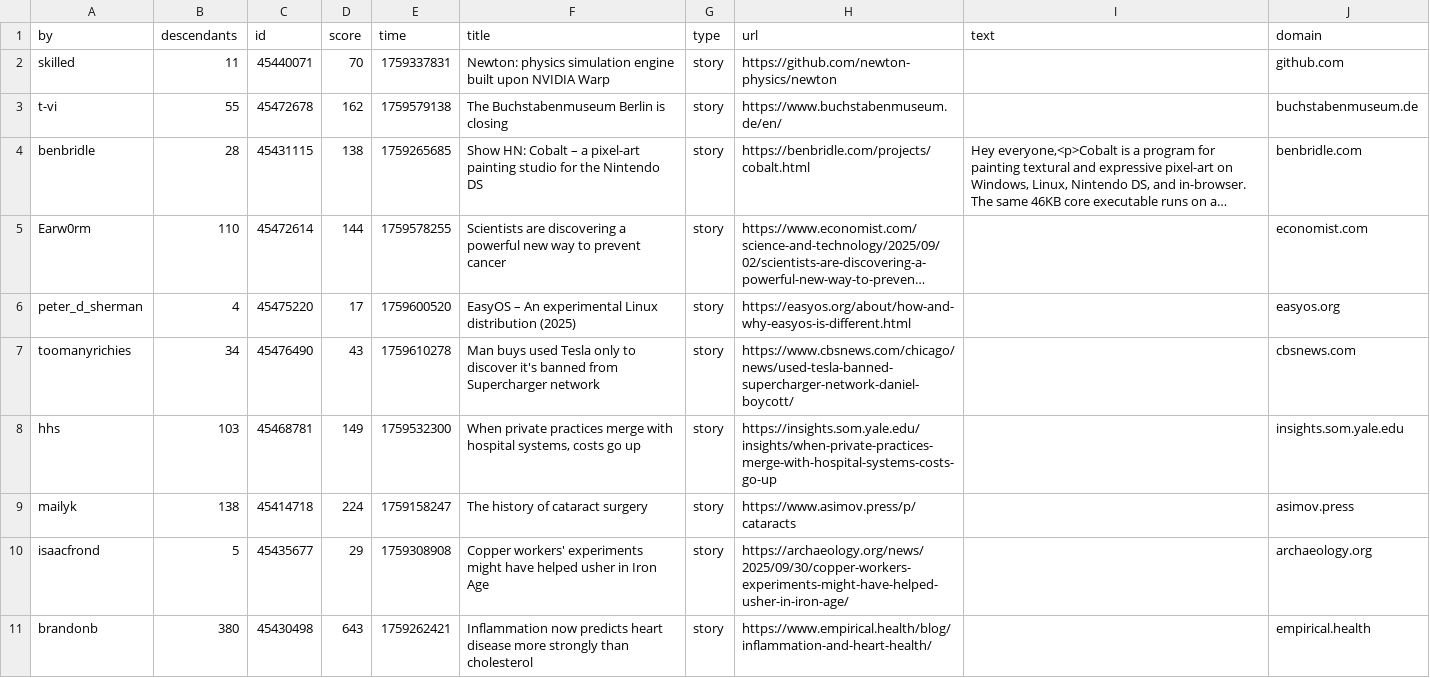
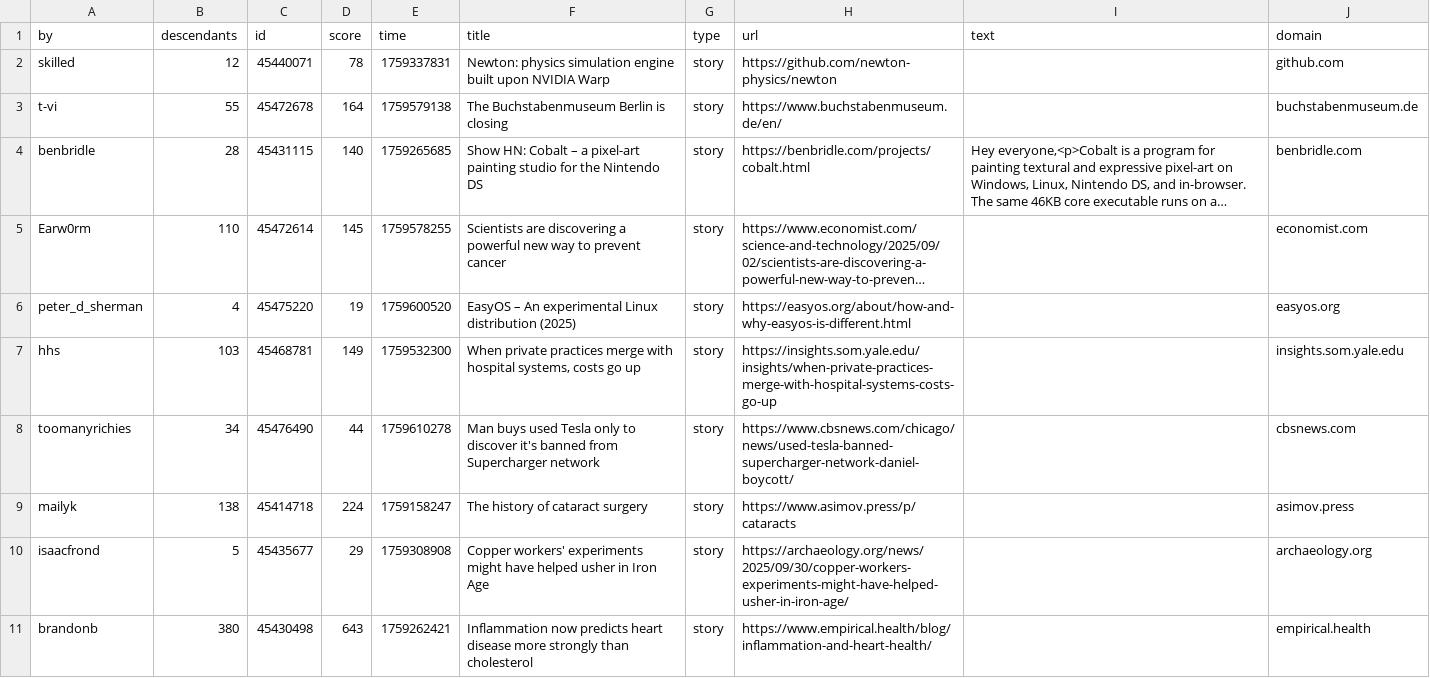
Before and after one commit to agurvets/agurvets.github.io, a CSV file: top.csv, drawn as a sheet; only a part is shown; long unchanged cells end in …; removed rows and columns are numbered as before the commit, all else as after; the diff names each change by its address in the sheet, - before the commit and + after, or states it on an @@ line.

```diff
--- a/top.csv
+++ b/top.csv
-B2 (descendants): 11
+B2 (descendants): 12
-D2 (score): 70
+D2 (score): 78
-D3 (score): 162
+D3 (score): 164
-D4 (score): 138
+D4 (score): 140
-D5 (score): 144
+D5 (score): 145
-D6 (score): 17
+D6 (score): 19
-row 7: toomanyrichies | 34 | 45476490 | 43 | 1759610278 | Man buys used Tesla only to discover it's banned from Supercharger network | story | https://www.cbsnews.com/chicago/news/used-tesla-banned-supercharger-network-daniel-boycott/ |  | cbsnews.com
+row 8: toomanyrichies | 34 | 45476490 | 44 | 1759610278 | Man buys used Tesla only to discover it's banned from Supercharger network | story | https://www.cbsnews.com/chicago/news/used-tesla-banned-supercharger-network-daniel-boycott/ |  | cbsnews.com
```
Also changed, not shown: 2 other files.
